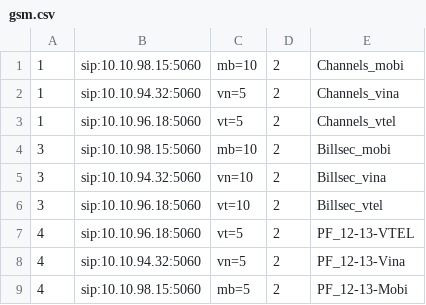
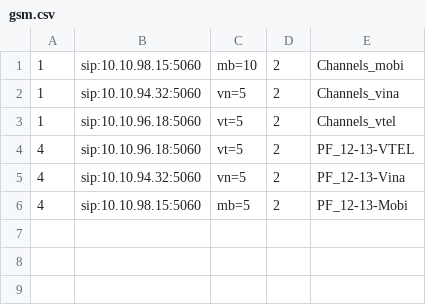
Before and after one commit to devops-itcs/CONFIG-CHANNEL-SIP-94.148, a CSV file: gsm.csv, drawn as a sheet; the diff names each change by its address in the sheet, - before the commit and + after, or states it on an @@ line.

Commit message:
Update gsm.csv

```diff
--- a/gsm.csv
+++ b/gsm.csv
-row 4: 3 | sip:10.10.98.15:5060 | mb=10 | 2 | Billsec_mobi
-row 5: 3 | sip:10.10.94.32:5060 | vn=10 | 2 | Billsec_vina
-row 6: 3 | sip:10.10.96.18:5060 | vt=10 | 2 | Billsec_vtel
```
